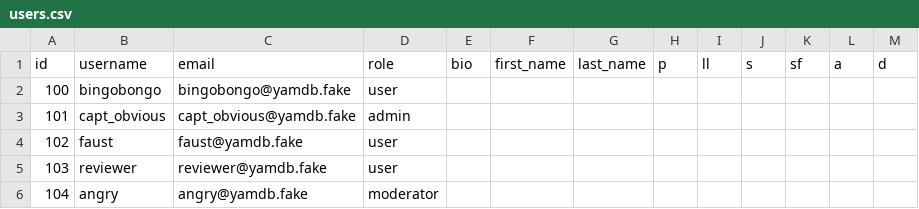
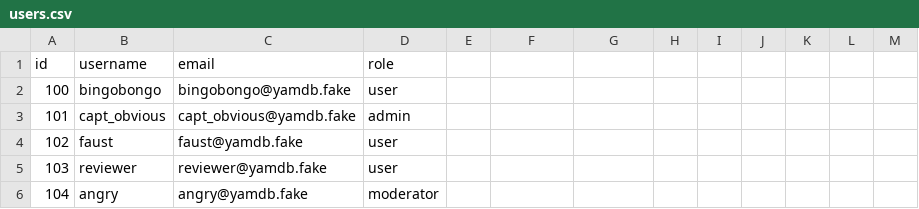
Before and after one commit to Alex-Past/api_yamdb, a CSV file: api_yamdb/static/data/users.csv, drawn as a sheet; the diff names each change by its address in the sheet, - before the commit and + after, or states it on an @@ line.

```diff
--- a/api_yamdb/static/data/users.csv
+++ b/api_yamdb/static/data/users.csv
-E1: bio
+E1: (empty)
-F1: first_name
+F1: (empty)
-G1: last_name
+G1: (empty)
-H1: p
+H1: (empty)
-I1: ll
+I1: (empty)
-J1: s
+J1: (empty)
-K1: sf
+K1: (empty)
-L1: a
+L1: (empty)
-M1: d
+M1: (empty)
```
Also changed, not shown: api_yamdb/static/data/comments.csv, api_yamdb/static/data/review.csv, 7 other files.
